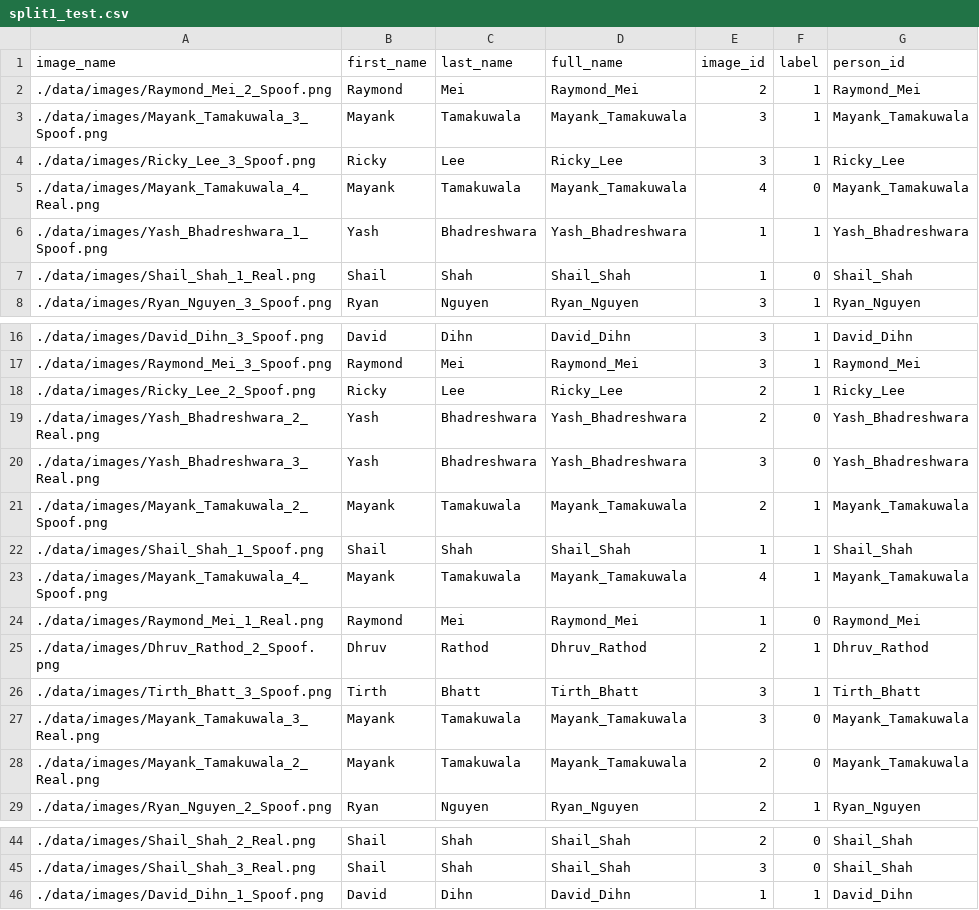
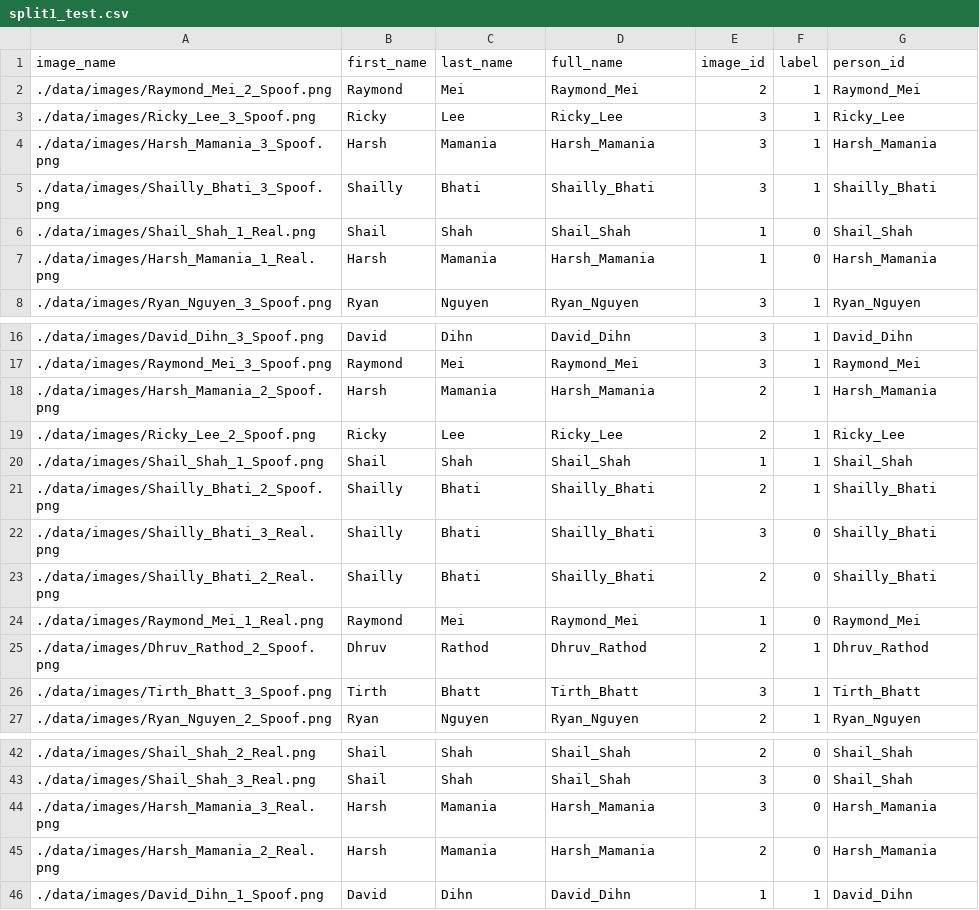
Before and after one commit to anerishah7/AntiSpoofingDetection, a CSV file: data/spoof_model/split1_test.csv, drawn as a sheet; only a part is shown, gaps mark what is left out; removed rows and columns are numbered as before the commit, all else as after; the diff covers the shown part only; the diff names each change by its address in the sheet, - before the commit and + after, or states it on an @@ line.

```diff
--- a/data/spoof_model/split1_test.csv
+++ b/data/spoof_model/split1_test.csv
-row 3: ./data/images/Mayank_Tamakuwala_3_Spoof.png | Mayank | Tamakuwala | Mayank_Tamakuwala | 3 | 1 | Mayank_Tamakuwala
-row 5: ./data/images/Mayank_Tamakuwala_4_Real.png | Mayank | Tamakuwala | Mayank_Tamakuwala | 4 | 0 | Mayank_Tamakuwala
-row 6: ./data/images/Yash_Bhadreshwara_1_Spoof.png | Yash | Bhadreshwara | Yash_Bhadreshwara | 1 | 1 | Yash_Bhadreshwara
+row 4: ./data/images/Harsh_Mamania_3_Spoof.png | Harsh | Mamania | Harsh_Mamania | 3 | 1 | Harsh_Mamania
+row 5: ./data/images/Shailly_Bhati_3_Spoof.png | Shailly | Bhati | Shailly_Bhati | 3 | 1 | Shailly_Bhati
+row 7: ./data/images/Harsh_Mamania_1_Real.png | Harsh | Mamania | Harsh_Mamania | 1 | 0 | Harsh_Mamania
+row 18: ./data/images/Harsh_Mamania_2_Spoof.png | Harsh | Mamania | Harsh_Mamania | 2 | 1 | Harsh_Mamania
-row 19: ./data/images/Yash_Bhadreshwara_2_Real.png | Yash | Bhadreshwara | Yash_Bhadreshwara | 2 | 0 | Yash_Bhadreshwara
-row 20: ./data/images/Yash_Bhadreshwara_3_Real.png | Yash | Bhadreshwara | Yash_Bhadreshwara | 3 | 0 | Yash_Bhadreshwara
-row 21: ./data/images/Mayank_Tamakuwala_2_Spoof.png | Mayank | Tamakuwala | Mayank_Tamakuwala | 2 | 1 | Mayank_Tamakuwala
-row 23: ./data/images/Mayank_Tamakuwala_4_Spoof.png | Mayank | Tamakuwala | Mayank_Tamakuwala | 4 | 1 | Mayank_Tamakuwala
+row 21: ./data/images/Shailly_Bhati_2_Spoof.png | Shailly | Bhati | Shailly_Bhati | 2 | 1 | Shailly_Bhati
+row 22: ./data/images/Shailly_Bhati_3_Real.png | Shailly | Bhati | Shailly_Bhati | 3 | 0 | Shailly_Bhati
+row 23: ./data/images/Shailly_Bhati_2_Real.png | Shailly | Bhati | Shailly_Bhati | 2 | 0 | Shailly_Bhati
-row 27: ./data/images/Mayank_Tamakuwala_3_Real.png | Mayank | Tamakuwala | Mayank_Tamakuwala | 3 | 0 | Mayank_Tamakuwala
-row 28: ./data/images/Mayank_Tamakuwala_2_Real.png | Mayank | Tamakuwala | Mayank_Tamakuwala | 2 | 0 | Mayank_Tamakuwala
+row 44: ./data/images/Harsh_Mamania_3_Real.png | Harsh | Mamania | Harsh_Mamania | 3 | 0 | Harsh_Mamania
+row 45: ./data/images/Harsh_Mamania_2_Real.png | Harsh | Mamania | Harsh_Mamania | 2 | 0 | Harsh_Mamania
```
Also changed, not shown: 3 added rows and 5 removed rows elsewhere in this file, data/combined_images.csv, data/face_detection_model/train1.csv, 5 other files.
